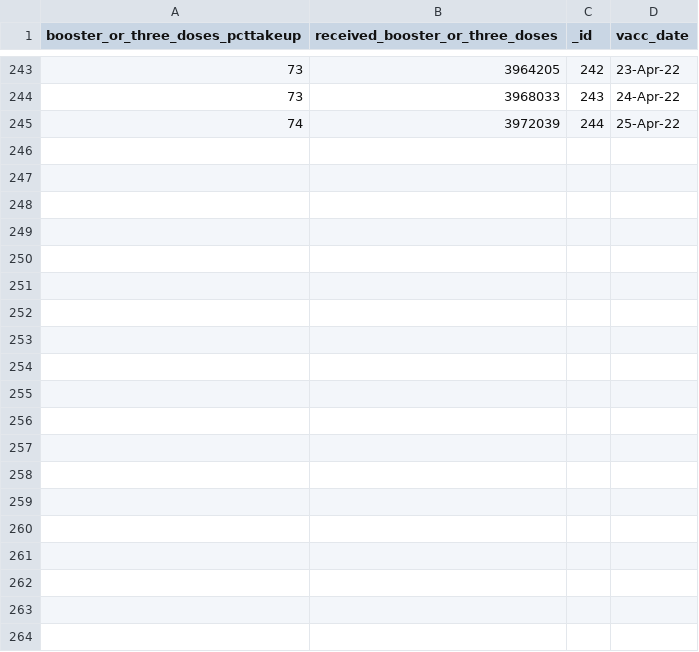
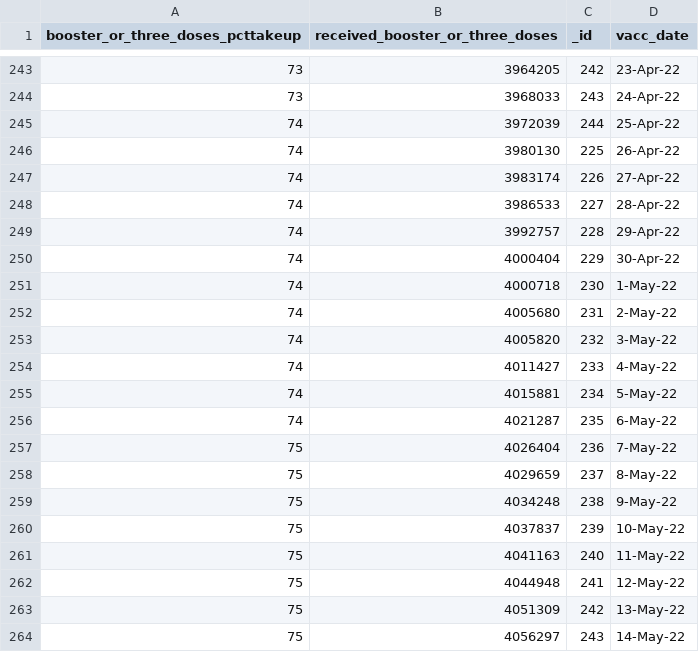
Before and after one commit to rogersoh/covid19data, a CSV file: vaccinationBoosterProgress.csv, drawn as a sheet; only a part is shown, gaps mark what is left out; the diff covers the shown part only; the diff names each change by its address in the sheet, - before the commit and + after, or states it on an @@ line.

```diff
--- a/vaccinationBoosterProgress.csv
+++ b/vaccinationBoosterProgress.csv
+row 246: 74 | 3980130 | 225 | 26-Apr-22
+row 247: 74 | 3983174 | 226 | 27-Apr-22
+row 248: 74 | 3986533 | 227 | 28-Apr-22
+row 249: 74 | 3992757 | 228 | 29-Apr-22
+row 250: 74 | 4000404 | 229 | 30-Apr-22
+row 251: 74 | 4000718 | 230 | 1-May-22
+row 252: 74 | 4005680 | 231 | 2-May-22
+row 253: 74 | 4005820 | 232 | 3-May-22
+row 254: 74 | 4011427 | 233 | 4-May-22
+row 255: 74 | 4015881 | 234 | 5-May-22
+row 256: 74 | 4021287 | 235 | 6-May-22
+row 257: 75 | 4026404 | 236 | 7-May-22
+row 258: 75 | 4029659 | 237 | 8-May-22
+row 259: 75 | 4034248 | 238 | 9-May-22
+row 260: 75 | 4037837 | 239 | 10-May-22
+row 261: 75 | 4041163 | 240 | 11-May-22
+row 262: 75 | 4044948 | 241 | 12-May-22
+row 263: 75 | 4051309 | 242 | 13-May-22
+row 264: 75 | 4056297 | 243 | 14-May-22
```
Also changed, not shown: 30 added rows elsewhere in this file, 7sma_icu_death_100kpopulation.csv, ICUbed.csv, 7 other files.
